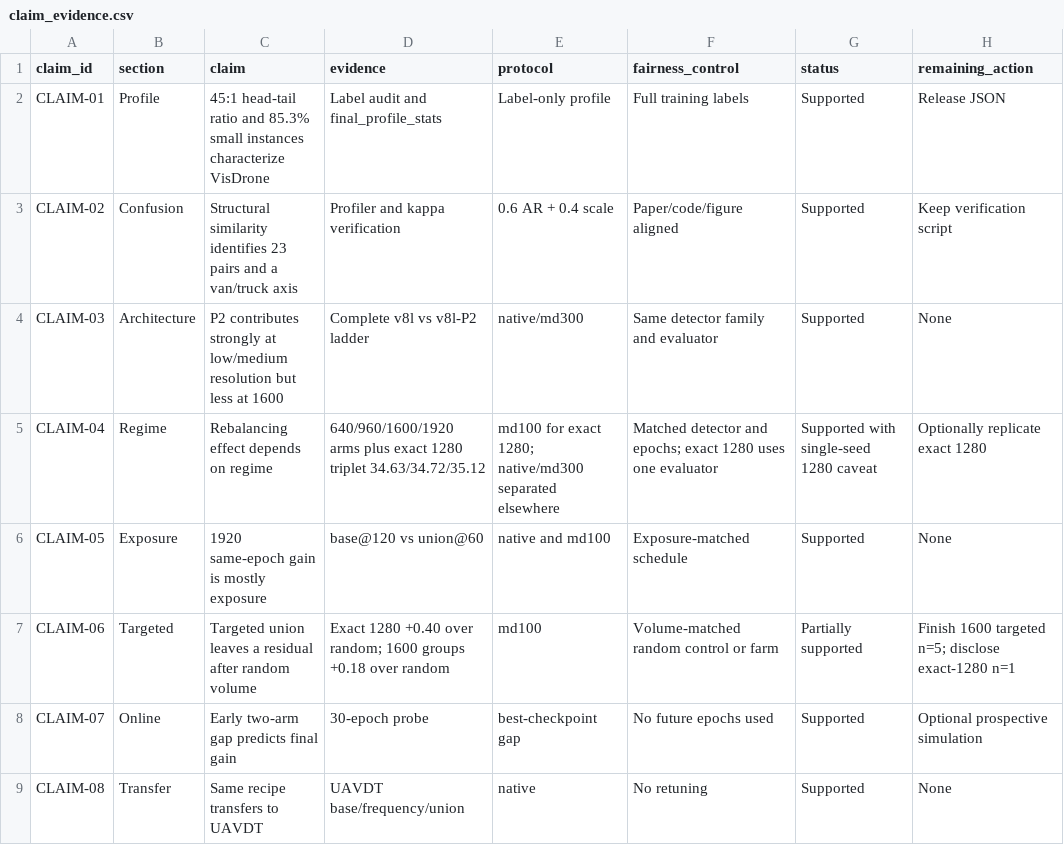
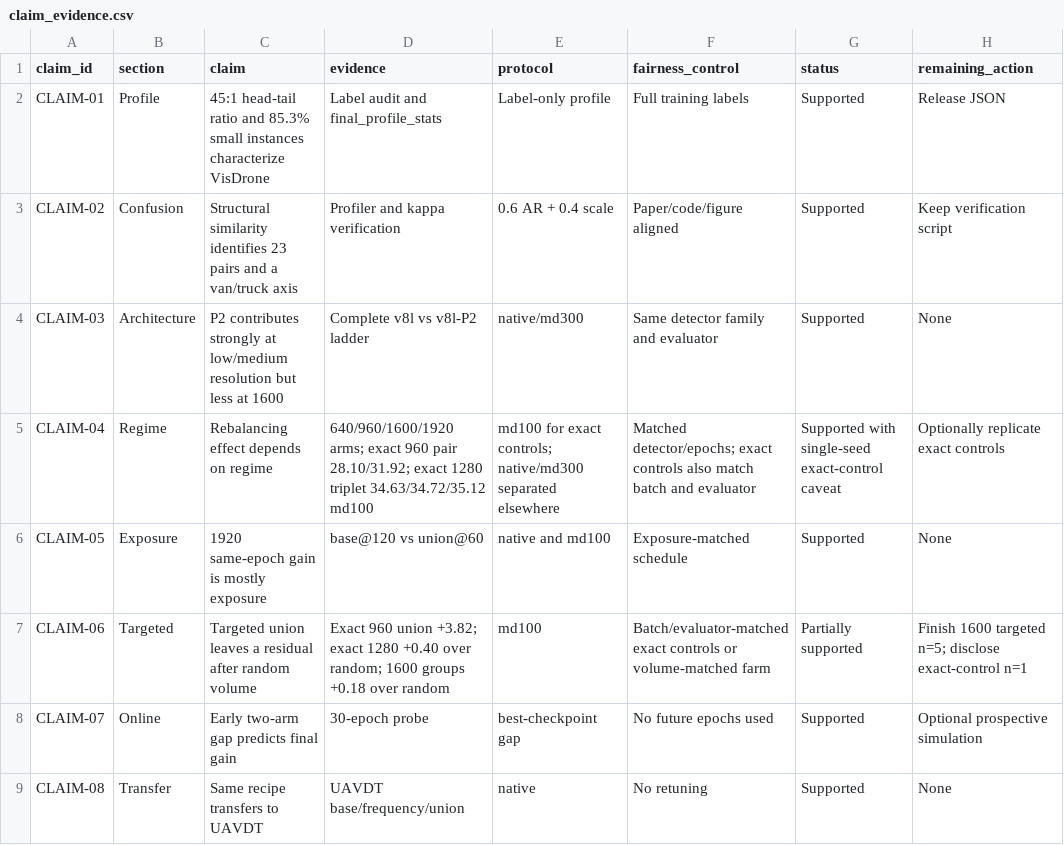
Before and after one commit to AirAI-Lab/DAHP-UAV-Detection, a CSV file: docs/claim_evidence.csv, drawn as a sheet; only a part is shown.

Commit message:
Add exact 960 control and D-FINE evaluator fix

```diff
--- a/docs/claim_evidence.csv
+++ b/docs/claim_evidence.csv
@@ -4,5 +4,5 @@ CLAIM-02,Confusion,"Structural similarity identifies 23 pairs and a van/truck ax
 CLAIM-03,Architecture,"P2 contributes strongly at low/medium resolution but less at 1600","Complete v8l vs v8l-P2 ladder","native/md300","Same detector family and evaluator","Supported","None"
-CLAIM-04,Regime,"Rebalancing effect depends on regime","640/960/1600/1920 arms plus exact 1280 triplet 34.63/34.72/35.12","md100 for exact 1280; native/md300 separated elsewhere","Matched detector and epochs; exact 1280 uses one evaluator","Supported with single-seed 1280 caveat","Optionally replicate exact 1280"
+CLAIM-04,Regime,"Rebalancing effect depends on regime","640/960/1600/1920 arms; exact 960 pair 28.10/31.92; exact 1280 triplet 34.63/34.72/35.12 md100","md100 for exact controls; native/md300 separated elsewhere","Matched detector/epochs; exact controls also match batch and evaluator","Supported with single-seed exact-control caveat","Optionally replicate exact controls"
 CLAIM-05,Exposure,"1920 same-epoch gain is mostly exposure","base@120 vs union@60","native and md100","Exposure-matched schedule","Supported","None"
-CLAIM-06,Targeted,"Targeted union leaves a residual after random volume","Exact 1280 +0.40 over random; 1600 groups +0.18 over random","md100","Volume-matched random control or farm","Partially supported","Finish 1600 targeted n=5; disclose exact-1280 n=1"
+CLAIM-06,Targeted,"Targeted union leaves a residual after random volume","Exact 960 union +3.82; exact 1280 +0.40 over random; 1600 groups +0.18 over random","md100","Batch/evaluator-matched exact controls or volume-matched farm","Partially supported","Finish 1600 targeted n=5; disclose exact-control n=1"
 CLAIM-07,Online,"Early two-arm gap predicts final gain","30-epoch probe","best-checkpoint gap","No future epochs used","Supported","Optional prospective simulation"
```
Also changed, not shown: 19 other files.
